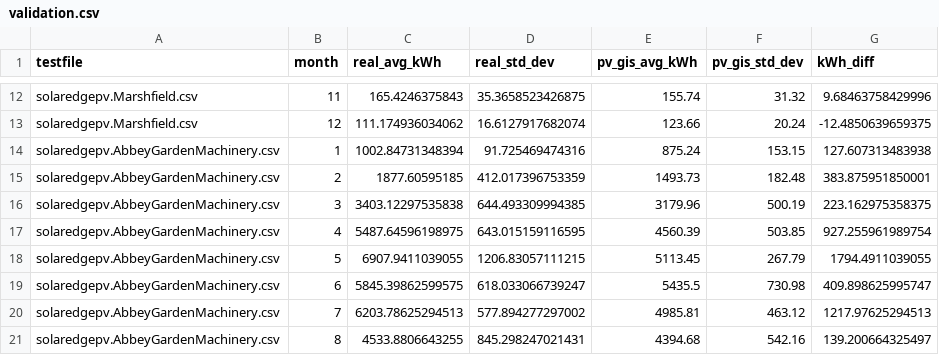
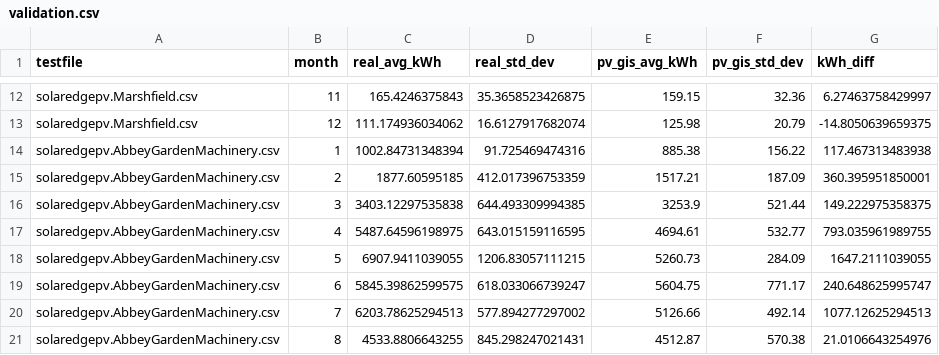
Before and after one commit to cse-bristol/solar-wizard-model, a CSV file: validation.csv, drawn as a sheet; only a part is shown, gaps mark what is left out; the diff covers the shown part only; the diff names each change by its address in the sheet, - before the commit and + after, or states it on an @@ line.

```diff
--- a/validation.csv
+++ b/validation.csv
-E12 (pv_gis_avg_kWh): 155.74
+E12 (pv_gis_avg_kWh): 159.15
-F12 (pv_gis_std_dev): 31.32
+F12 (pv_gis_std_dev): 32.36
-G12 (kWh_diff): 9.68463758429996
+G12 (kWh_diff): 6.27463758429997
-E13 (pv_gis_avg_kWh): 123.66
+E13 (pv_gis_avg_kWh): 125.98
-F13 (pv_gis_std_dev): 20.24
+F13 (pv_gis_std_dev): 20.79
-G13 (kWh_diff): -12.4850639659375
+G13 (kWh_diff): -14.8050639659375
-E14 (pv_gis_avg_kWh): 875.24
+E14 (pv_gis_avg_kWh): 885.38
-F14 (pv_gis_std_dev): 153.15
+F14 (pv_gis_std_dev): 156.22
-G14 (kWh_diff): 127.607313483938
+G14 (kWh_diff): 117.467313483938
-E15 (pv_gis_avg_kWh): 1493.73
+E15 (pv_gis_avg_kWh): 1517.21
-F15 (pv_gis_std_dev): 182.48
+F15 (pv_gis_std_dev): 187.09
-G15 (kWh_diff): 383.875951850001
+G15 (kWh_diff): 360.395951850001
-E16 (pv_gis_avg_kWh): 3179.96
+E16 (pv_gis_avg_kWh): 3253.9
-F16 (pv_gis_std_dev): 500.19
+F16 (pv_gis_std_dev): 521.44
-G16 (kWh_diff): 223.162975358375
+G16 (kWh_diff): 149.222975358375
-E17 (pv_gis_avg_kWh): 4560.39
+E17 (pv_gis_avg_kWh): 4694.61
-F17 (pv_gis_std_dev): 503.85
+F17 (pv_gis_std_dev): 532.77
-G17 (kWh_diff): 927.255961989754
+G17 (kWh_diff): 793.035961989755
-E18 (pv_gis_avg_kWh): 5113.45
+E18 (pv_gis_avg_kWh): 5260.73
-F18 (pv_gis_std_dev): 267.79
+F18 (pv_gis_std_dev): 284.09
-G18 (kWh_diff): 1794.4911039055
+G18 (kWh_diff): 1647.2111039055
-E19 (pv_gis_avg_kWh): 5435.5
+E19 (pv_gis_avg_kWh): 5604.75
-F19 (pv_gis_std_dev): 730.98
+F19 (pv_gis_std_dev): 771.17
-G19 (kWh_diff): 409.898625995747
+G19 (kWh_diff): 240.648625995747
-E20 (pv_gis_avg_kWh): 4985.81
+E20 (pv_gis_avg_kWh): 5126.66
-F20 (pv_gis_std_dev): 463.12
+F20 (pv_gis_std_dev): 492.14
-G20 (kWh_diff): 1217.97625294513
+G20 (kWh_diff): 1077.12625294513
-E21 (pv_gis_avg_kWh): 4394.68
+E21 (pv_gis_avg_kWh): 4512.87
-F21 (pv_gis_std_dev): 542.16
+F21 (pv_gis_std_dev): 570.38
-G21 (kWh_diff): 139.200664325497
+G21 (kWh_diff): 21.0106643254976
```
Also changed, not shown: 78 edited cells elsewhere in this file, 5 other files.
